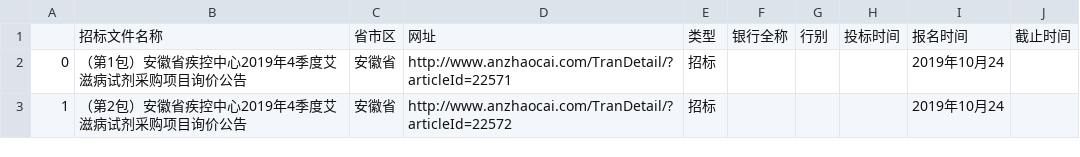
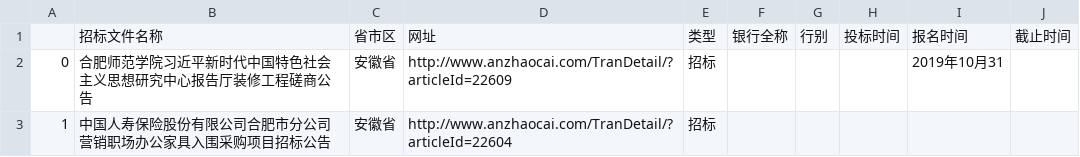
Before and after one commit to Natz-ft/nk_crawler_update_svn, a CSV file: data/anzhaocai2.csv, drawn as a sheet.

```diff
--- a/data/anzhaocai2.csv
+++ b/data/anzhaocai2.csv
@@ -1,9 +1,9 @@
 ,招标文件名称,省市区,网址,类型,银行全称,行别,投标时间,报名时间,截止时间
-0,"
-
-                         （第1包）安徽省疾控中心2019年4季度艾滋病试剂采购项目询价公告
-                        ",安徽省,http://www.anzhaocai.com/TranDetail/?articleId=22571,招标,,,,2019年10月24,
-1,"
-
-                         （第2包）安徽省疾控中心2019年4季度艾滋病试剂采购项目询价公告
-                        ",安徽省,http://www.anzhaocai.com/TranDetail/?articleId=22572,招标,,,,2019年10月24,
+0,"
+
+                         合肥师范学院习近平新时代中国特色社会主义思想研究中心报告厅装修工程磋商公告
+                        ",安徽省,http://www.anzhaocai.com/TranDetail/?articleId=22609,招标,,,,2019年10月31,
+1,"
+
+                         中国人寿保险股份有限公司合肥市分公司营销职场办公家具入围采购项目招标公告
+                        ",安徽省,http://www.anzhaocai.com/TranDetail/?articleId=22604,招标,,,,,
```
Also changed, not shown: 9 other files.
